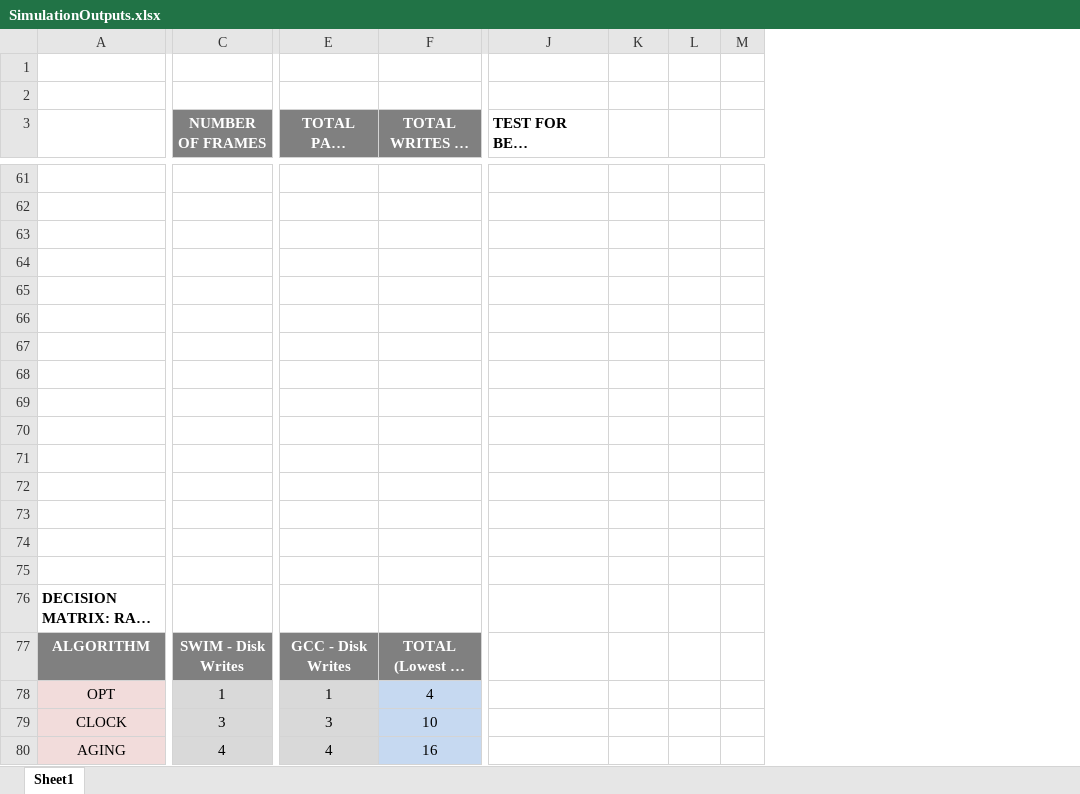
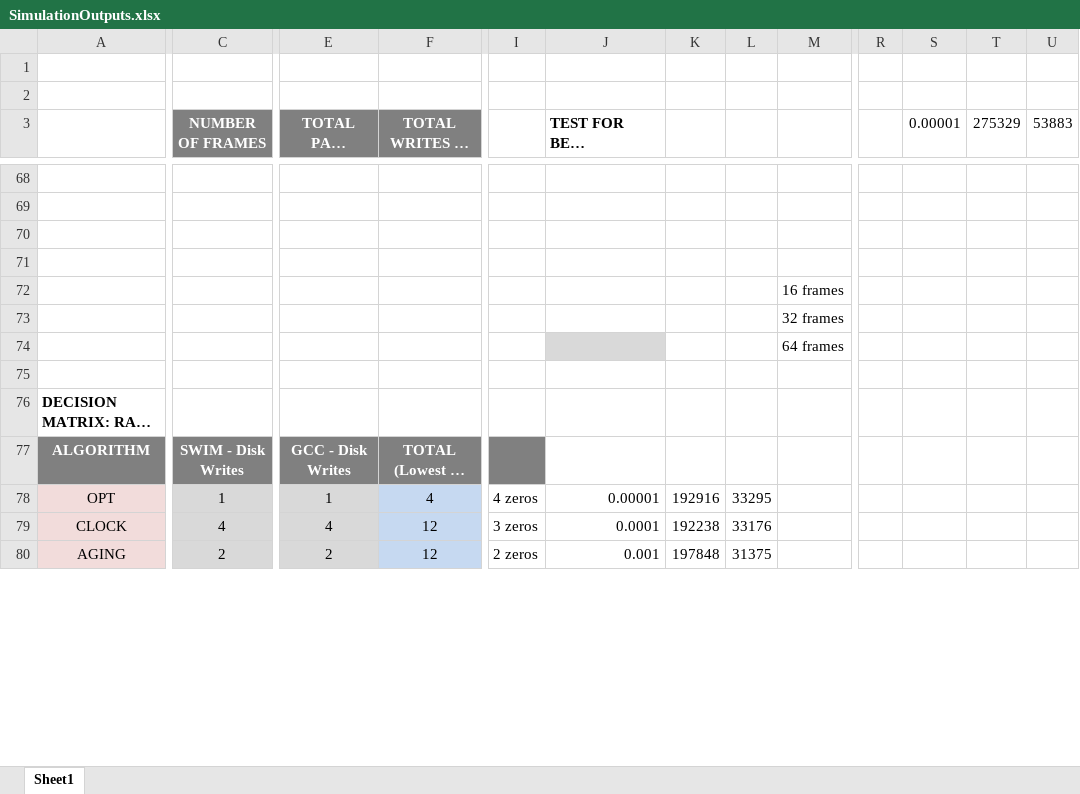
Before and after one commit to adpoe/OperatingSystems-Coursework, an Excel workbook: project03/SimulationOutputs.xlsx, sheet Sheet1, drawn as a sheet; only a part is shown, gaps mark what is left out; long unchanged cells end in …; values as stored, in another font and other column widths than the file's, no borders; charts and pictures not drawn; removed rows and columns are numbered as before the commit, all else as after; rows hold the shown columns only; the diff covers the shown part only; the diff names each change by its address in the sheet, - before the commit and + after, or states it on an @@ line.

```diff
--- a/project03/SimulationOutputs.xlsx (sheet Sheet1)
+++ b/project03/SimulationOutputs.xlsx (sheet Sheet1)
+column I, rows 78-80: 4 zeros | 3 zeros | 2 zeros
-column M, empty
+column M, rows 72-74: 16 frames | 32 frames | 64 frames
+column R, empty
+column S (0.00001), empty
+column T (275329), empty
+column U (53883), empty
+row 70: (empty)
-row 72: (empty)
+row 72:  |  |  |  |  |  |  |  | 16 frames
-row 73: (empty)
+row 73:  |  |  |  |  |  |  |  | 32 frames
-J74 fill: none
+J74 fill: #D9D9D9
-row 74: (empty)
+row 74:  |  |  |  |  |  |  |  | 64 frames
-row 67: (empty)
-row 68: (empty)
-row 69: (empty)
-row 70: (empty)
-row 71: (empty)
-row 72: (empty)
-row 73: (empty)
-row 74: (empty)
-J78: (empty)
+J78: 0.00001
-K78: (empty)
+K78: 192916
-L78: (empty)
+L78: 33295
-C79 (NUMBER OF FRAMES): 3
+C79 (NUMBER OF FRAMES): 4
-E79 (TOTAL PAGE FAULTS): 3
+E79 (TOTAL PAGE FAULTS): 4
-F79 (TOTAL WRITES TO DISK): 10
+F79 (TOTAL WRITES TO DISK): 12
-J79: (empty)
+J79: 0.0001
-K79: (empty)
+K79: 192238
-L79: (empty)
+L79: 33176
-C80 (NUMBER OF FRAMES): 4
+C80 (NUMBER OF FRAMES): 2
-E80 (TOTAL PAGE FAULTS): 4
+E80 (TOTAL PAGE FAULTS): 2
-F80 (TOTAL WRITES TO DISK): 16
+F80 (TOTAL WRITES TO DISK): 12
-J80: (empty)
+J80: 0.001
-K80: (empty)
+K80: 197848
-L80: (empty)
+L80: 31375
```
Also changed, not shown: 8 added rows, 1 removed row, 1 added column, 1 removed column, 53 edited cells and cell formats elsewhere in this sheet, charts or pictures, 8 other files.
